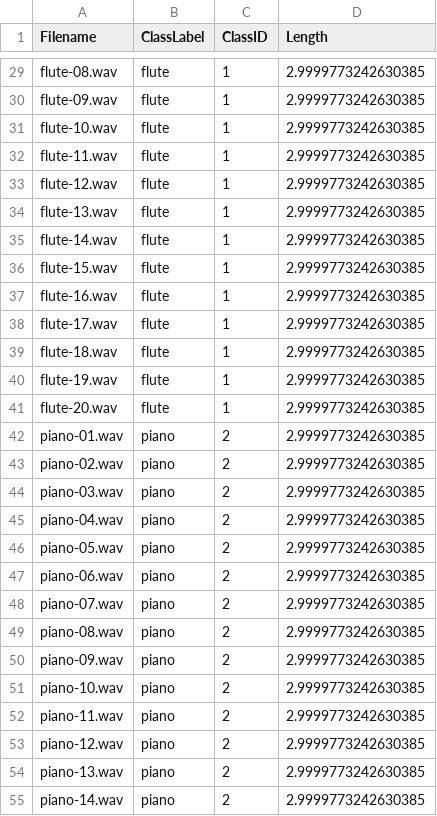
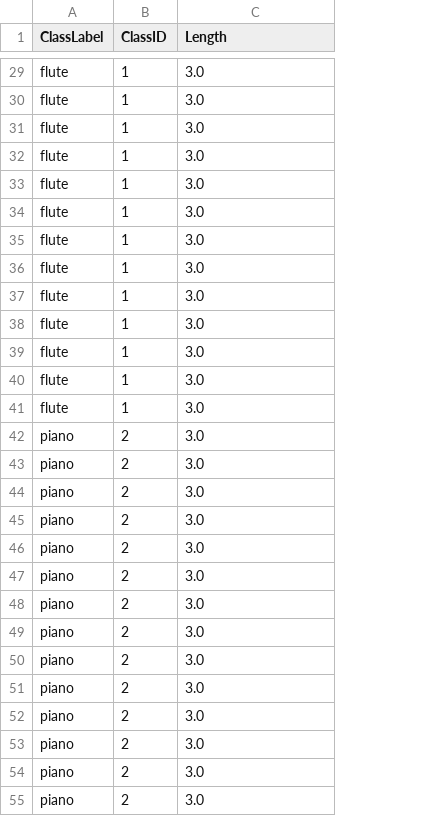
Before and after one commit to harveyf2801/MIR-Instrument-Classification, a CSV file: annotations.csv, drawn as a sheet; only a part is shown, gaps mark what is left out; removed rows and columns are numbered as before the commit, all else as after; the diff covers the shown part only; the diff names each change by its address in the sheet, - before the commit and + after, or states it on an @@ line.

```diff
--- a/annotations.csv
+++ b/annotations.csv
-column A (Filename), rows 29-55: flute-08.wav | flute-09.wav | flute-10.wav | flute-11.wav | flute-12.wav | flute-13.wav | flute-14.wav | flute-15.wav | flute-16.wav | flute-17.wav | flute-18.wav | flute-19.wav | flute-20.wav | piano-01.wav | piano-02.wav | piano-03.wav | piano-04.wav | piano-05.wav | piano-06.wav | piano-07.wav | piano-08.wav | piano-09.wav | piano-10.wav | piano-11.wav | piano-12.wav | piano-13.wav | piano-14.wav
-C29:C55 (Length): 2.9999773242630385
+C29:C55 (Length): 3.0
```
Also changed, not shown: 73 edited cells elsewhere in this file, 1 other file.
